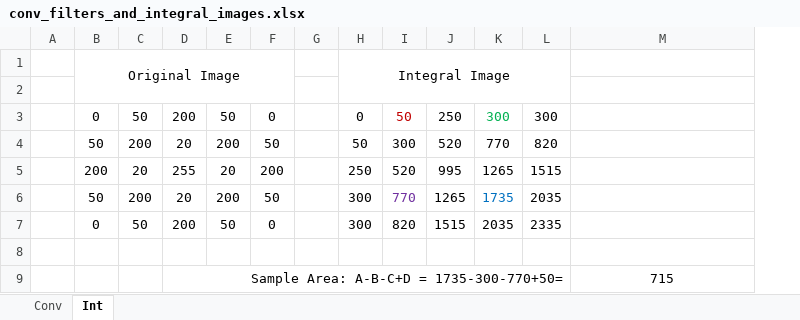
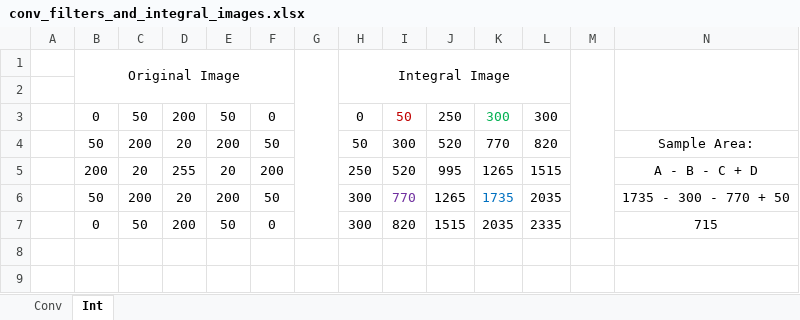
Before and after one commit to giangnamnam/csc7700-cv, an Excel workbook: surf-paper/demos/conv_filters_and_integral_images.xlsx, sheet Int, drawn as a sheet; values as stored, in another font and other column widths than the file's, no borders; charts and pictures and conditional formats not drawn; removed rows and columns are numbered as before the commit, all else as after; the diff names each change by its address in the sheet, - before the commit and + after, or states it on an @@ line.

```diff
--- a/surf-paper/demos/conv_filters_and_integral_images.xlsx (sheet Int)
+++ b/surf-paper/demos/conv_filters_and_integral_images.xlsx (sheet Int)
+column M, empty
+G1:G7 merged
+N1:N3 merged
-N4: (empty)
+N4: Sample Area:
-N5: (empty)
+N5: A - B - C + D
-N6: (empty)
+N6: 1735 - 300 - 770 + 50
-N7: (empty)
+N7: 715
-row 8: (empty)
-row 9:  |  |  | Sample Area: A-B-C+D = 1735-300-770+50= |  |  |  |  |  |  |  |  | 715
```
Also changed, not shown: sheet Conv.
